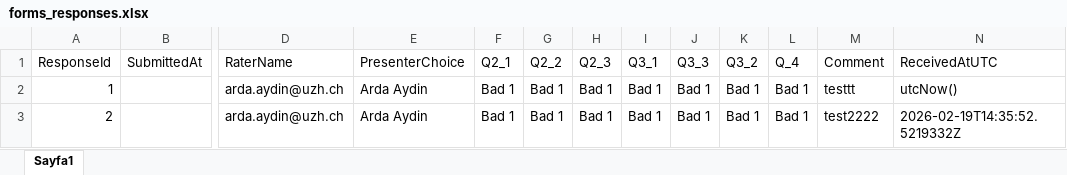
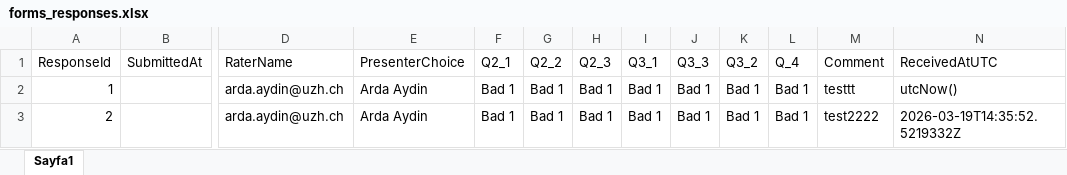
Before and after one commit to RenjieCui/Peer-Grading-Repo-archived, an Excel workbook: PeerGrading/Input/form_exports/forms_responses.xlsx, sheet Sayfa1, drawn as a sheet; only a part is shown, gaps mark what is left out; values as stored, in another font and other column widths than the file's, no borders; table styles not drawn; the diff names each change by its address in the sheet, - before the commit and + after, or states it on an @@ line.

Commit message:
Add files via upload

```diff
--- a/PeerGrading/Input/form_exports/forms_responses.xlsx (sheet Sayfa1)
+++ b/PeerGrading/Input/form_exports/forms_responses.xlsx (sheet Sayfa1)
-N3 (ReceivedAtUTC): 2026-02-19T14:35:52.5219332Z
+N3 (ReceivedAtUTC): 2026-03-19T14:35:52.5219332Z
```
